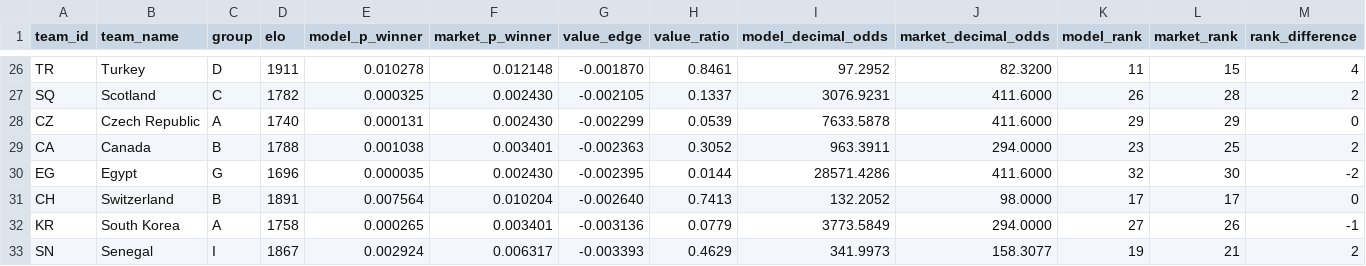
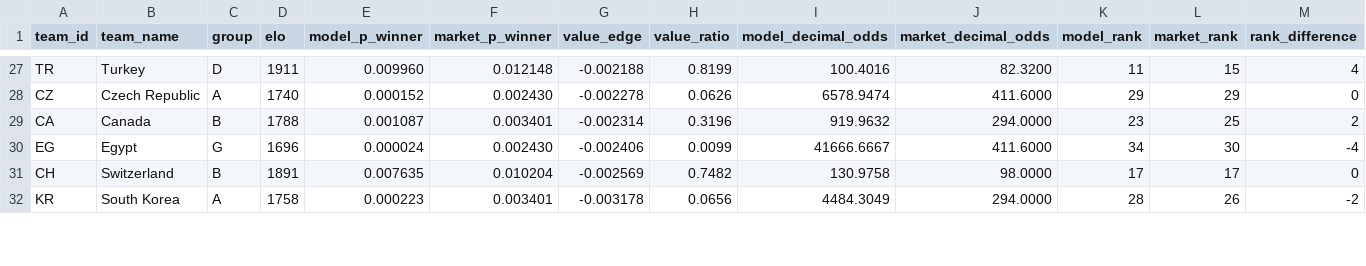
Before and after one commit to recommend-games/elo, a CSV file: world_cup_2026/outputs/market_comparison.csv, drawn as a sheet; only a part is shown, gaps mark what is left out; removed rows and columns are numbered as before the commit, all else as after; the diff covers the shown part only; the diff names each change by its address in the sheet, - before the commit and + after, or states it on an @@ line.

```diff
--- a/world_cup_2026/outputs/market_comparison.csv
+++ b/world_cup_2026/outputs/market_comparison.csv
-E27 (model_p_winner): 0.010278
+E27 (model_p_winner): 0.009960
-G27 (value_edge): -0.001870
+G27 (value_edge): -0.002188
-H27 (value_ratio): 0.8461
+H27 (value_ratio): 0.8199
-I27 (model_decimal_odds): 97.2952
+I27 (model_decimal_odds): 100.4016
-row 27: SQ | Scotland | C | 1782 | 0.000325 | 0.002430 | -0.002105 | 0.1337 | 3076.9231 | 411.6000 | 26 | 28 | 2
-E28 (model_p_winner): 0.000131
+E28 (model_p_winner): 0.000152
-G28 (value_edge): -0.002299
+G28 (value_edge): -0.002278
-H28 (value_ratio): 0.0539
+H28 (value_ratio): 0.0626
-I28 (model_decimal_odds): 7633.5878
+I28 (model_decimal_odds): 6578.9474
-E29 (model_p_winner): 0.001038
+E29 (model_p_winner): 0.001087
-G29 (value_edge): -0.002363
+G29 (value_edge): -0.002314
-H29 (value_ratio): 0.3052
+H29 (value_ratio): 0.3196
-I29 (model_decimal_odds): 963.3911
+I29 (model_decimal_odds): 919.9632
-E30 (model_p_winner): 0.000035
+E30 (model_p_winner): 0.000024
-G30 (value_edge): -0.002395
+G30 (value_edge): -0.002406
-H30 (value_ratio): 0.0144
+H30 (value_ratio): 0.0099
-I30 (model_decimal_odds): 28571.4286
+I30 (model_decimal_odds): 41666.6667
-K30 (model_rank): 32
+K30 (model_rank): 34
-M30 (rank_difference): -2
+M30 (rank_difference): -4
-E31 (model_p_winner): 0.007564
+E31 (model_p_winner): 0.007635
-G31 (value_edge): -0.002640
+G31 (value_edge): -0.002569
-H31 (value_ratio): 0.7413
+H31 (value_ratio): 0.7482
-I31 (model_decimal_odds): 132.2052
+I31 (model_decimal_odds): 130.9758
-E32 (model_p_winner): 0.000265
+E32 (model_p_winner): 0.000223
-G32 (value_edge): -0.003136
+G32 (value_edge): -0.003178
-H32 (value_ratio): 0.0779
+H32 (value_ratio): 0.0656
-I32 (model_decimal_odds): 3773.5849
+I32 (model_decimal_odds): 4484.3049
-K32 (model_rank): 27
+K32 (model_rank): 28
-M32 (rank_difference): -1
+M32 (rank_difference): -2
-row 33: SN | Senegal | I | 1867 | 0.002924 | 0.006317 | -0.003393 | 0.4629 | 341.9973 | 158.3077 | 19 | 21 | 2
```
Also changed, not shown: 2 added rows and 117 edited cells elsewhere in this file, world_cup_2026/outputs/group_probabilities.csv, world_cup_2026/outputs/group_score_predictions.csv, 5 other files.
